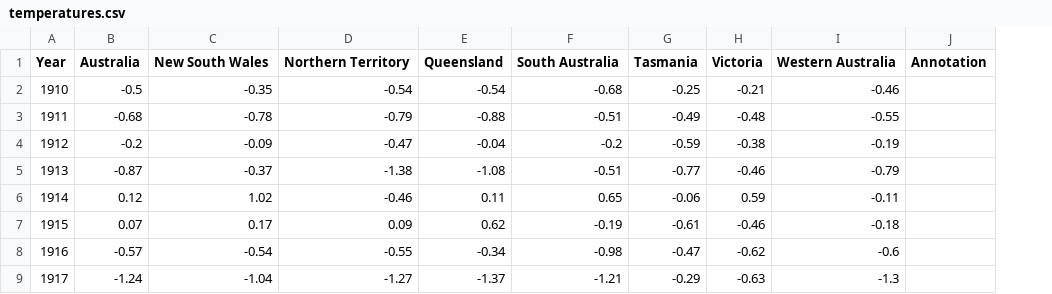
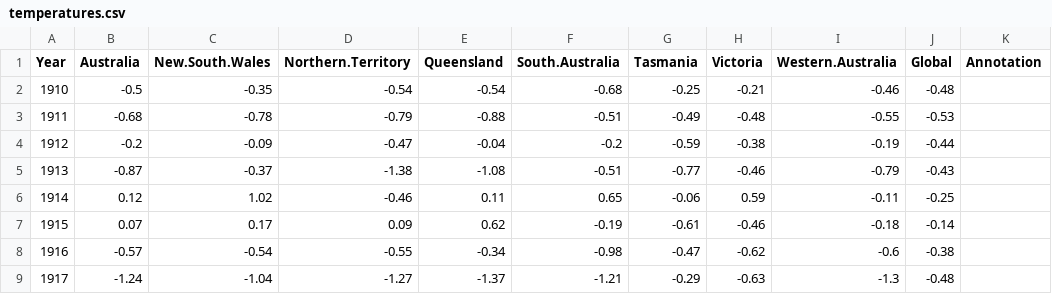
Before and after one commit to coopco/FIT3179_Vis2, a CSV file: data/temperatures.csv, drawn as a sheet; only a part is shown; the diff names each change by its address in the sheet, - before the commit and + after, or states it on an @@ line.

Commit message:
Add global temp data

```diff
--- a/data/temperatures.csv
+++ b/data/temperatures.csv
+column J (Global), rows 2-9: -0.48 | -0.53 | -0.44 | -0.43 | -0.25 | -0.14 | -0.38 | -0.48
-C1: New South Wales
+C1: New.South.Wales
-D1: Northern Territory
+D1: Northern.Territory
-F1: South Australia
+F1: South.Australia
-I1: Western Australia
+I1: Western.Australia
```
Also changed, not shown: data/rains.csv, 1 other file.
